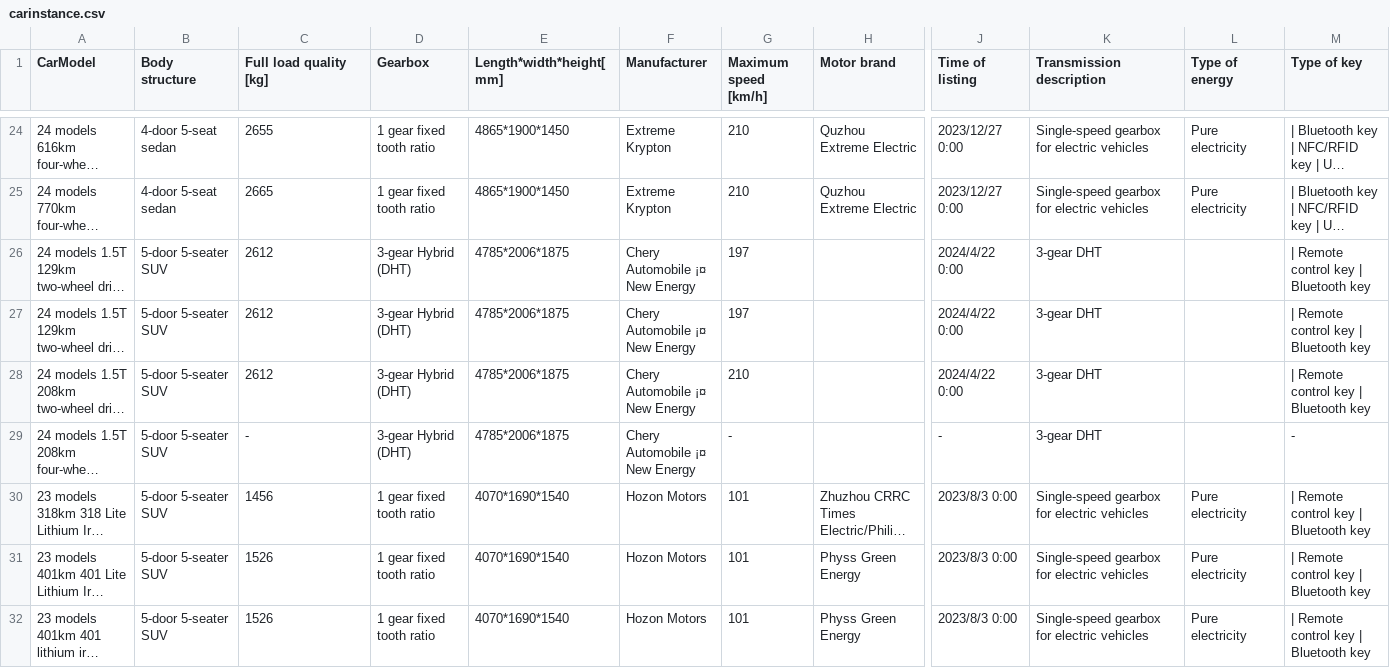
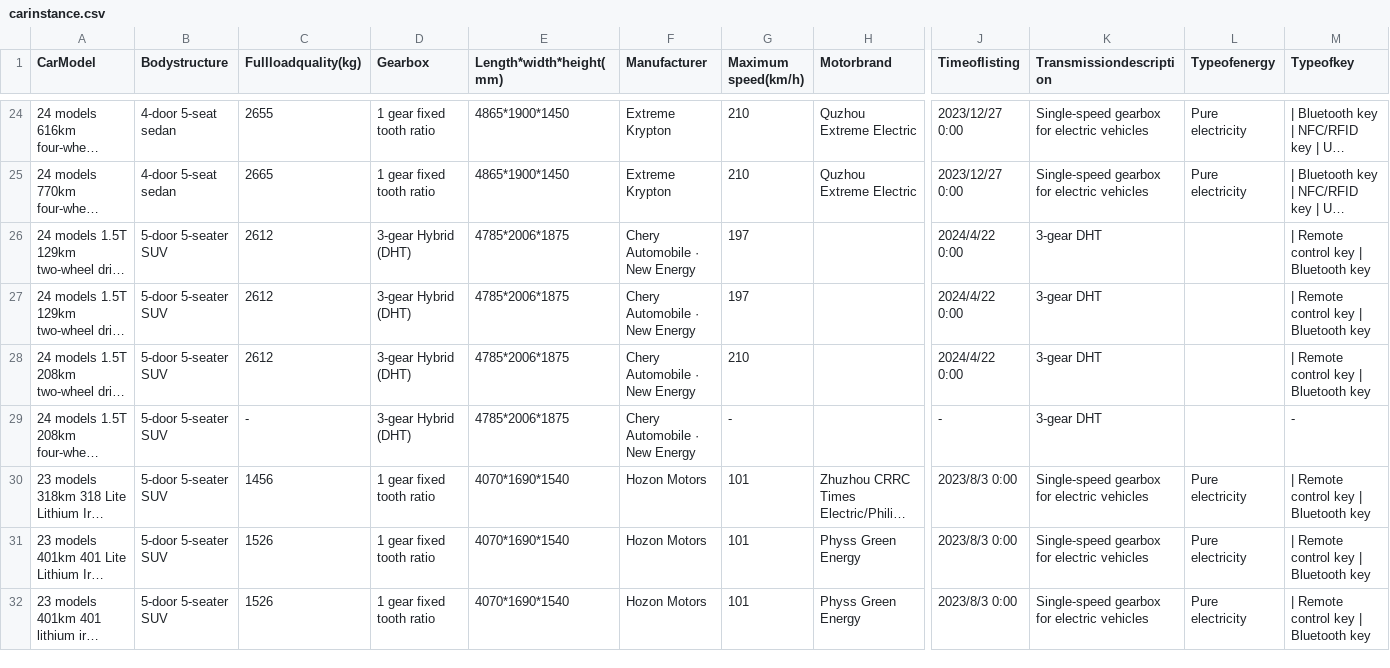
Before and after one commit to ericaime/carbusiness, a CSV file: carinstance.csv, drawn as a sheet; only a part is shown, gaps mark what is left out; long unchanged cells end in …; the diff covers the shown part only; the diff names each change by its address in the sheet, - before the commit and + after, or states it on an @@ line.

Commit message:
carinstance.csv

```diff
--- a/carinstance.csv
+++ b/carinstance.csv
-B1: Body structure
+B1: Bodystructure
-C1: Full load quality [kg]
+C1: Fullloadquality(kg)
-E1: Length*width*height[mm]
+E1: Length*width*height(mm)
-G1: Maximum speed [km/h]
+G1: Maximum speed(km/h)
-H1: Motor brand
+H1: Motorbrand
-J1: Time of listing
+J1: Timeoflisting
-K1: Transmission description
+K1: Transmissiondescription
-L1: Type of energy
+L1: Typeofenergy
-M1: Type of key
+M1: Typeofkey
-F26:F29 (Manufacturer): Chery Automobile ¡¤ New Energy
+F26:F29 (Manufacturer): Chery Automobile · New Energy
```
Also changed, not shown: 50 edited cells elsewhere in this file.
